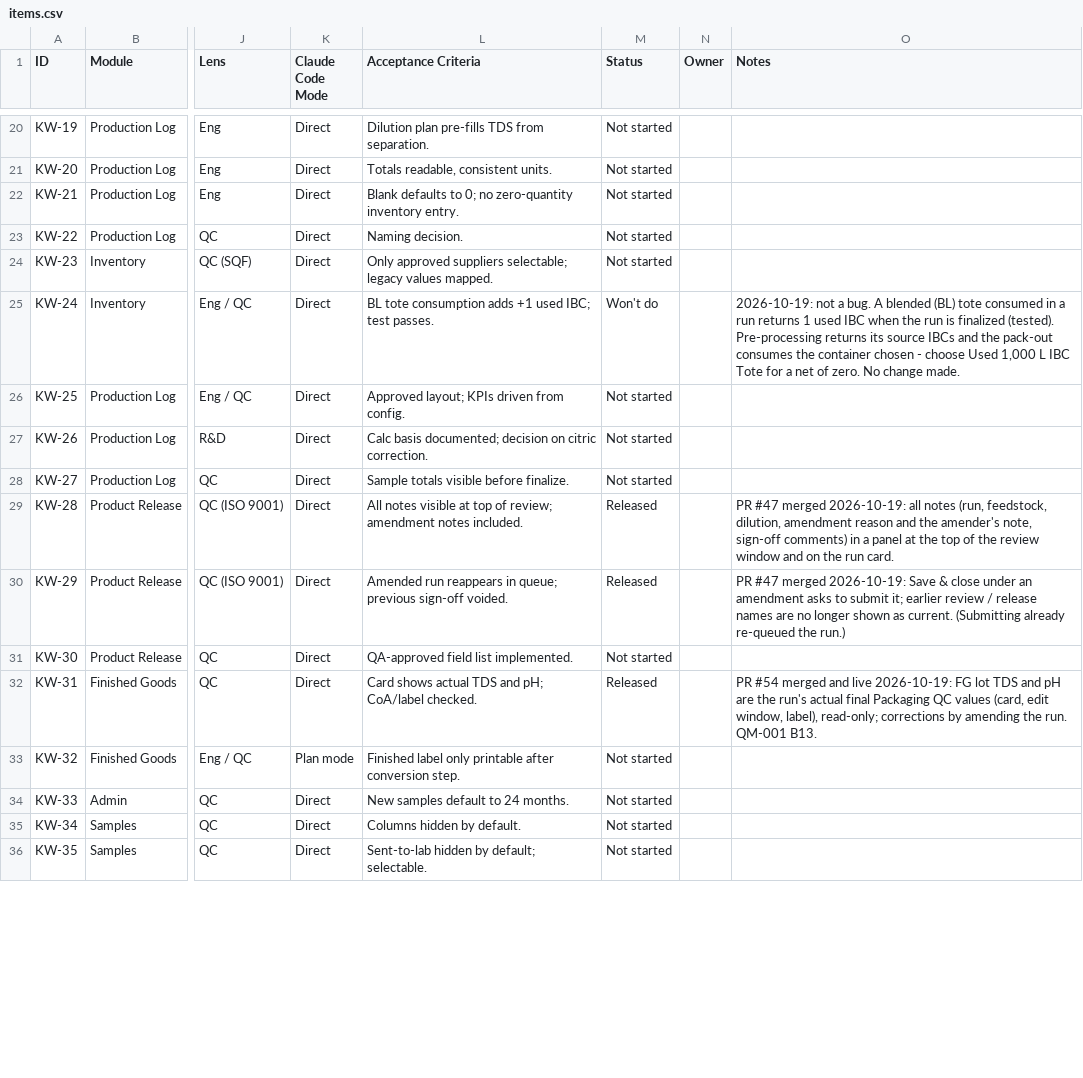
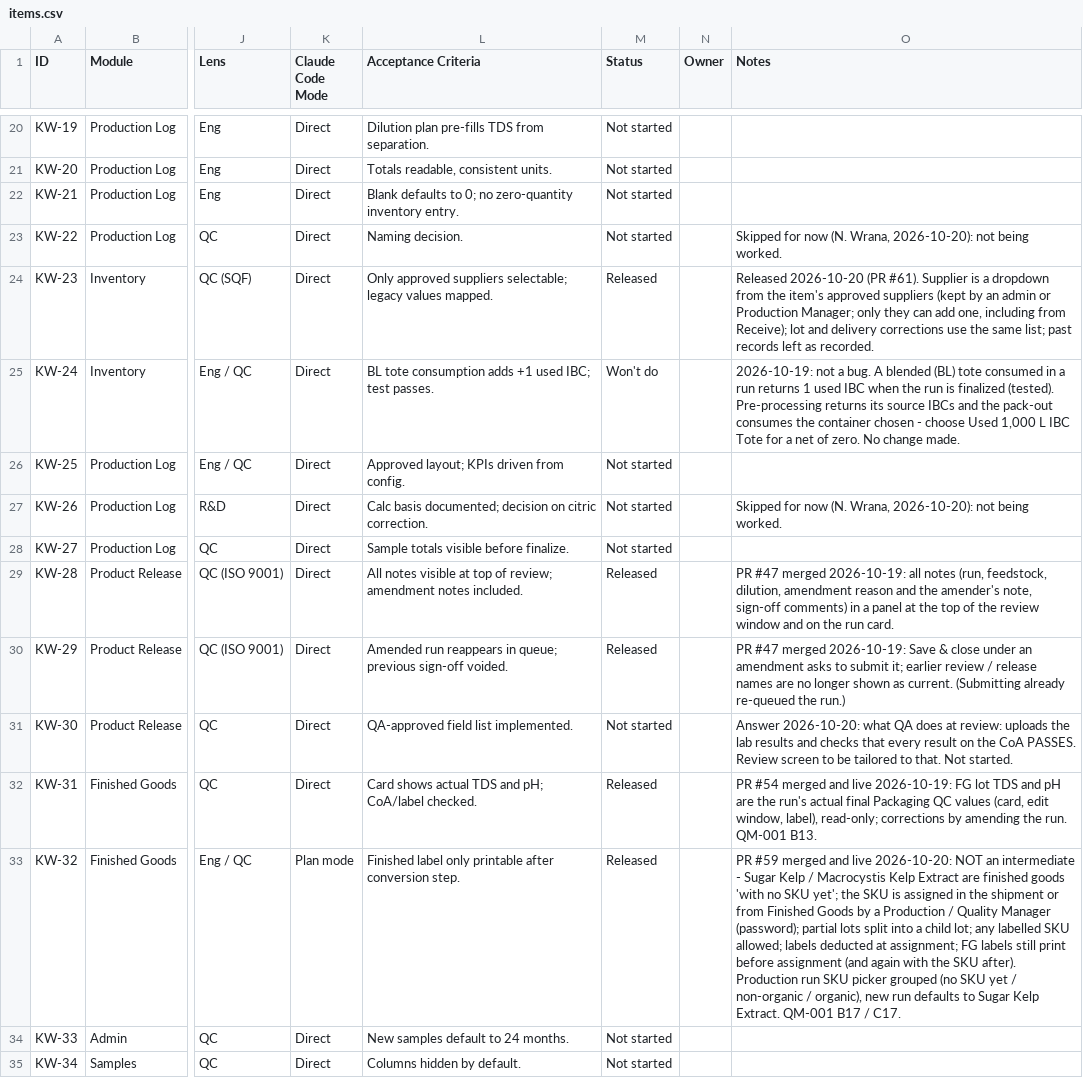
Before and after one commit to cascadiaseaweed/kelpworks-erp, a CSV file: docs/backlog/items.csv, drawn as a sheet; only a part is shown, gaps mark what is left out; the shorter side is filled out with more unchanged rows; the diff covers the shown part only; the diff names each change by its address in the sheet, - before the commit and + after, or states it on an @@ line.

```diff
--- a/docs/backlog/items.csv
+++ b/docs/backlog/items.csv
-O23 (Notes): (empty)
+O23 (Notes): Skipped for now (N. Wrana, 2026-10-20): not being worked.
-M24 (Status): Not started
+M24 (Status): Released
-O24 (Notes): (empty)
+O24 (Notes): Released 2026-10-20 (PR #61). Supplier is a dropdown from the item's approved suppliers (kept by an admin or Production Manager; only they can add one, including from Receive); lot and delivery corrections use the same list; past records left as recorded.
-O27 (Notes): (empty)
+O27 (Notes): Skipped for now (N. Wrana, 2026-10-20): not being worked.
-O31 (Notes): (empty)
+O31 (Notes): Answer 2026-10-20: what QA does at review: uploads the lab results and checks that every result on the CoA PASSES. Review screen to be tailored to that. Not started.
-M33 (Status): Not started
+M33 (Status): Released
-O33 (Notes): (empty)
+O33 (Notes): PR #59 merged and live 2026-10-20: NOT an intermediate - Sugar Kelp / Macrocystis Kelp Extract are finished goods 'with no SKU yet'; the SKU is assigned in the shipment or from Finished Goods by a Production / Quality Manager (password); partial lots split into a child lot; any labelled SKU allowed; labels deducted at assignment; FG labels still print before assignment (and again with the SKU after). Production run SKU picker grouped (no SKU yet / non-organic / organic), new run defaults to Sugar Kelp Extract. QM-001 B17 / C17.
```
Also changed, not shown: 7 edited cells elsewhere in this file, 1 other file.
